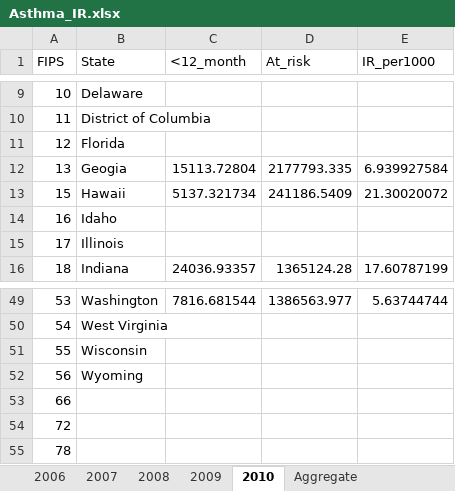
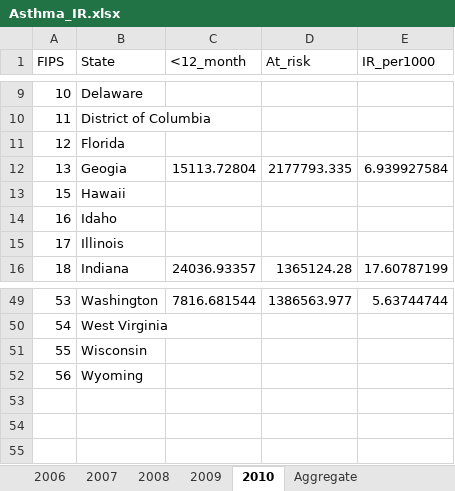
Before and after one commit to raedkm/TTI-AsthmaIR, an Excel workbook: Results/Asthma_IR.xlsx, sheet 2010, drawn as a sheet; only a part is shown, gaps mark what is left out; values as stored, in another font and other column widths than the file's, no borders; the diff names each change by its address in the sheet, - before the commit and + after, or states it on an @@ line.

```diff
--- a/Results/Asthma_IR.xlsx (sheet 2010)
+++ b/Results/Asthma_IR.xlsx (sheet 2010)
-C13 (<12_month): 5137.321734
+C13 (<12_month): (empty)
-D13 (At_risk): 241186.5409
+D13 (At_risk): (empty)
-E13 (IR_per1000): 21.30020072
+E13 (IR_per1000): (empty)
-row 53: 66
-row 54: 72
-row 55: 78
```
Also changed, not shown: sheet Aggregate, sheet 2009, sheet 2007, sheet 2006, sheet 2008, Results/Asthma_PRV.xlsx, Results/Asthma_result.xlsx, 14 other files.
